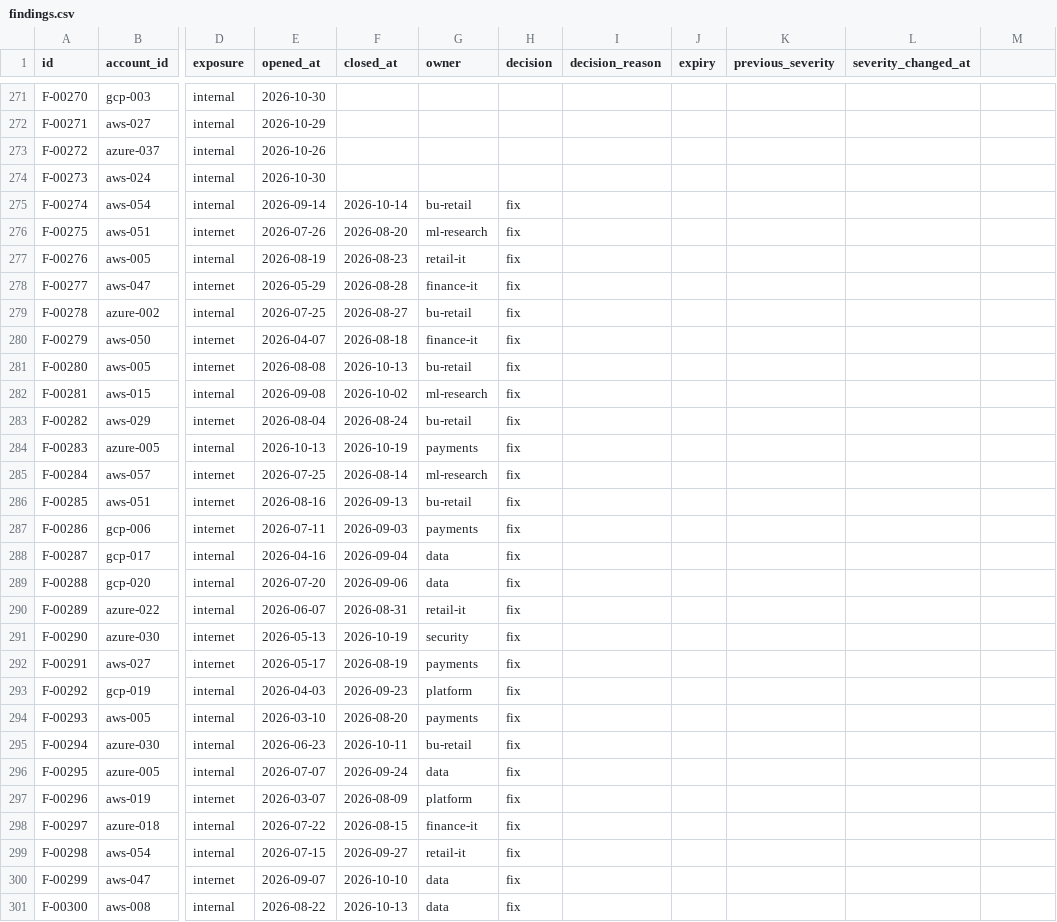
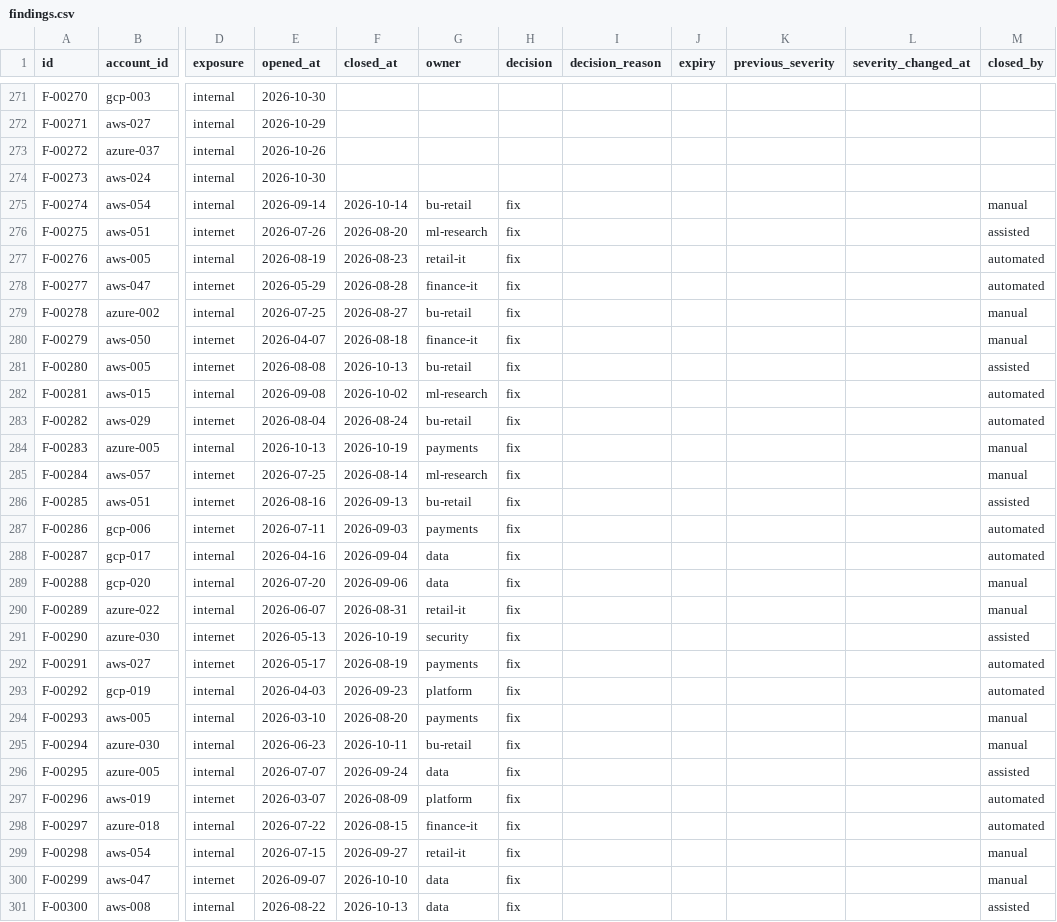
Before and after one commit to riccardomenegazzo/beyond-90, a CSV file: examples/portfolio/northwind/findings.csv, drawn as a sheet; only a part is shown, gaps mark what is left out; the diff covers the shown part only; the diff names each change by its address in the sheet, - before the commit and + after, or states it on an @@ line.

```diff
--- a/examples/portfolio/northwind/findings.csv
+++ b/examples/portfolio/northwind/findings.csv
-M1: (empty)
+M1: closed_by
-M275 (closed_by): (empty)
+M275 (closed_by): manual
-M276 (closed_by): (empty)
+M276 (closed_by): assisted
-M277:M278 (closed_by): (empty)
+M277:M278 (closed_by): automated
-M279:M280 (closed_by): (empty)
+M279:M280 (closed_by): manual
-M281 (closed_by): (empty)
+M281 (closed_by): assisted
-M282:M283 (closed_by): (empty)
+M282:M283 (closed_by): automated
-M284:M285 (closed_by): (empty)
+M284:M285 (closed_by): manual
-M286 (closed_by): (empty)
+M286 (closed_by): assisted
-M287:M288 (closed_by): (empty)
+M287:M288 (closed_by): automated
-M289:M290 (closed_by): (empty)
+M289:M290 (closed_by): manual
-M291 (closed_by): (empty)
+M291 (closed_by): assisted
-M292:M293 (closed_by): (empty)
+M292:M293 (closed_by): automated
-M294:M295 (closed_by): (empty)
+M294:M295 (closed_by): manual
-M296 (closed_by): (empty)
+M296 (closed_by): assisted
-M297:M298 (closed_by): (empty)
+M297:M298 (closed_by): automated
-M299:M300 (closed_by): (empty)
+M299:M300 (closed_by): manual
-M301 (closed_by): (empty)
+M301 (closed_by): assisted
```
Also changed, not shown: 59 edited cells elsewhere in this file, examples/history/northwind-2026-09/findings.csv, examples/portfolio/fabrikam-labs/findings.csv, 17 other files.
